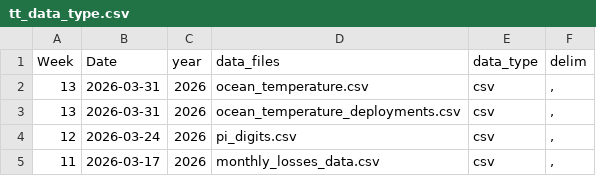
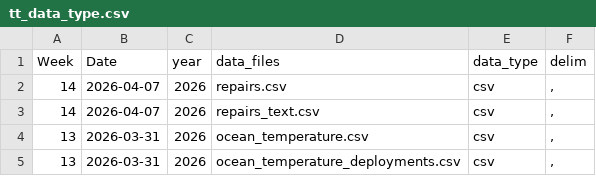
Before and after one commit to rfordatascience/tidytuesday, a CSV file: static/tt_data_type.csv, drawn as a sheet; only a part is shown; the shorter side is filled out with more unchanged rows; the diff names each change by its address in the sheet, - before the commit and + after, or states it on an @@ line.

Commit message:
Repair Cafe data Submission 2026 03 04 8923 (#1010)
* Add cleaning.R

* Add intro.md

* Add meta.yaml

* Add repairs.csv

* Add repairs.md

* Add repair.jpeg

* Tweaks before acceptance

`cleaning.R`:

- Made it slightly clearer how to manually get your path ready for the script.
- Added `library()` calls at the top to help people see what they need to install.

* Tweaks with Posit Assistant in Rstudio

* More manual tweaks

* Oops, don't lose data!

* Accept submission

* Remove unnecessary quotes added by acceptance script.

---------

Co-authored-by: Jon Harmon <jonthegeek@gmail.com>
Co-authored-by: jonthegeek <jonthegeek@users.noreply.github.com>

```diff
--- a/static/tt_data_type.csv
+++ b/static/tt_data_type.csv
+row 2: 14 | 2026-04-07 | 2026 | repairs.csv | csv | ,
+row 3: 14 | 2026-04-07 | 2026 | repairs_text.csv | csv | ,
```
Also changed, not shown: 11 other files.
